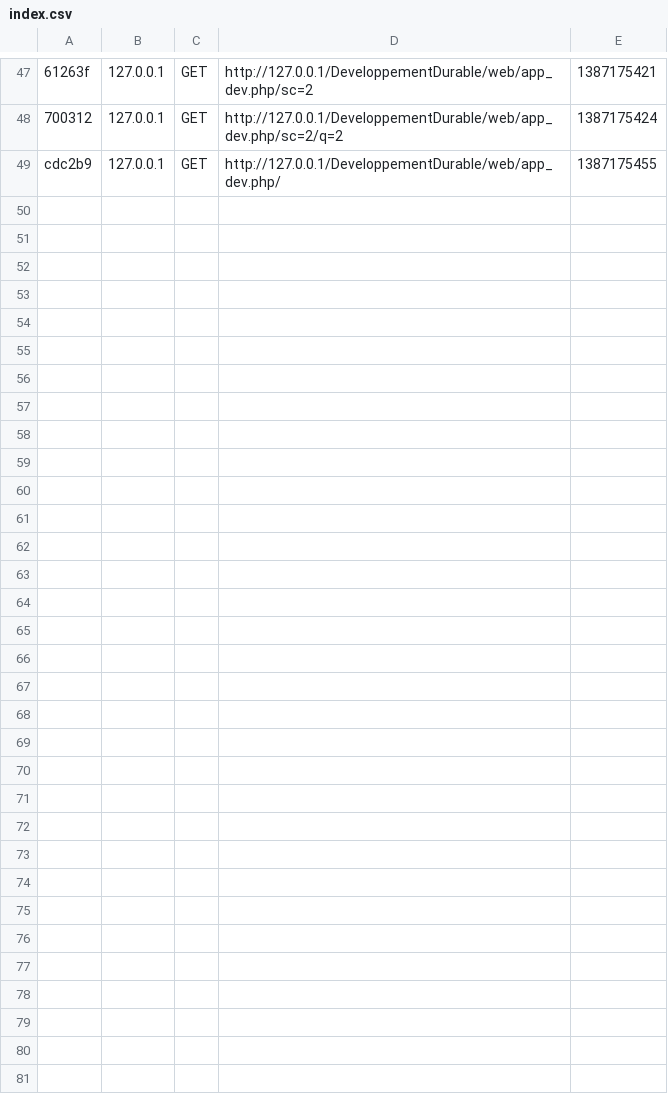
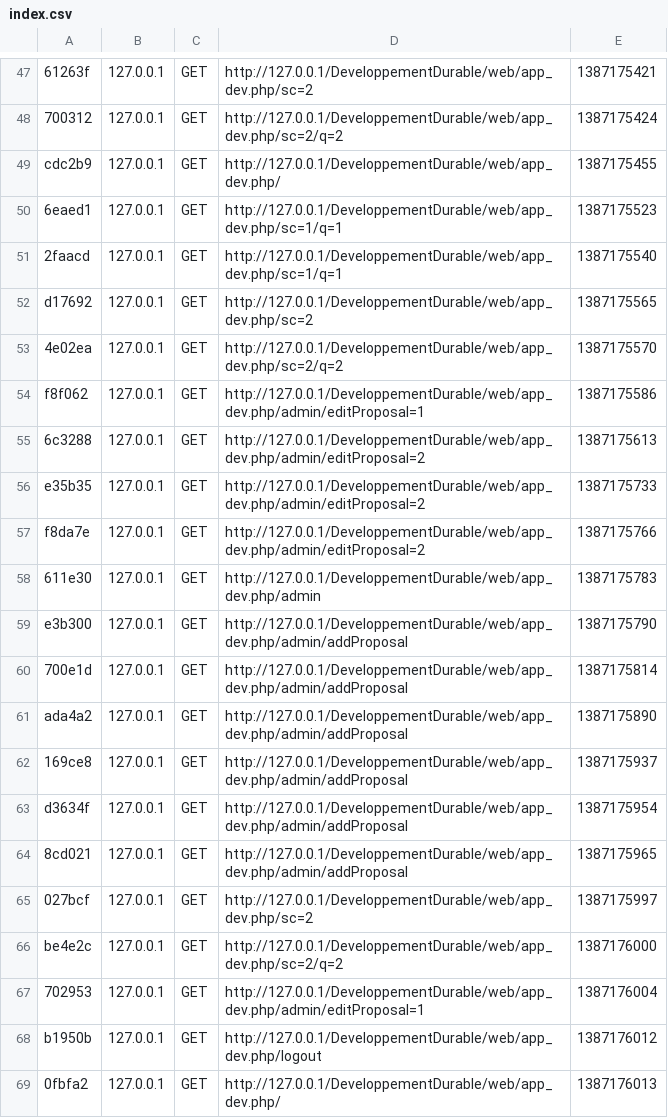
Before and after one commit to gnotgabs/DeveloppementDurable, a CSV file: app/cache/dev/profiler/index.csv, drawn as a sheet; only a part is shown, gaps mark what is left out; the diff names each change by its address in the sheet, - before the commit and + after, or states it on an @@ line.

Commit message:
Articles, catégories, sous-catégories: administration terminée + suppression en cascade Modification des css + questions + admin question

```diff
--- a/app/cache/dev/profiler/index.csv
+++ b/app/cache/dev/profiler/index.csv
+row 50: 6eaed1 | 127.0.0.1 | GET | http://127.0.0.1/DeveloppementDurable/web/app_dev.php/sc=1/q=1 | 1387175523
+row 51: 2faacd | 127.0.0.1 | GET | http://127.0.0.1/DeveloppementDurable/web/app_dev.php/sc=1/q=1 | 1387175540
+row 52: d17692 | 127.0.0.1 | GET | http://127.0.0.1/DeveloppementDurable/web/app_dev.php/sc=2 | 1387175565
+row 53: 4e02ea | 127.0.0.1 | GET | http://127.0.0.1/DeveloppementDurable/web/app_dev.php/sc=2/q=2 | 1387175570
+row 54: f8f062 | 127.0.0.1 | GET | http://127.0.0.1/DeveloppementDurable/web/app_dev.php/admin/editProposal=1 | 1387175586
+row 55: 6c3288 | 127.0.0.1 | GET | http://127.0.0.1/DeveloppementDurable/web/app_dev.php/admin/editProposal=2 | 1387175613
+row 56: e35b35 | 127.0.0.1 | GET | http://127.0.0.1/DeveloppementDurable/web/app_dev.php/admin/editProposal=2 | 1387175733
+row 57: f8da7e | 127.0.0.1 | GET | http://127.0.0.1/DeveloppementDurable/web/app_dev.php/admin/editProposal=2 | 1387175766
+row 58: 611e30 | 127.0.0.1 | GET | http://127.0.0.1/DeveloppementDurable/web/app_dev.php/admin | 1387175783
+row 59: e3b300 | 127.0.0.1 | GET | http://127.0.0.1/DeveloppementDurable/web/app_dev.php/admin/addProposal | 1387175790
+row 60: 700e1d | 127.0.0.1 | GET | http://127.0.0.1/DeveloppementDurable/web/app_dev.php/admin/addProposal | 1387175814
+row 61: ada4a2 | 127.0.0.1 | GET | http://127.0.0.1/DeveloppementDurable/web/app_dev.php/admin/addProposal | 1387175890
+row 62: 169ce8 | 127.0.0.1 | GET | http://127.0.0.1/DeveloppementDurable/web/app_dev.php/admin/addProposal | 1387175937
+row 63: d3634f | 127.0.0.1 | GET | http://127.0.0.1/DeveloppementDurable/web/app_dev.php/admin/addProposal | 1387175954
+row 64: 8cd021 | 127.0.0.1 | GET | http://127.0.0.1/DeveloppementDurable/web/app_dev.php/admin/addProposal | 1387175965
+row 65: 027bcf | 127.0.0.1 | GET | http://127.0.0.1/DeveloppementDurable/web/app_dev.php/sc=2 | 1387175997
+row 66: be4e2c | 127.0.0.1 | GET | http://127.0.0.1/DeveloppementDurable/web/app_dev.php/sc=2/q=2 | 1387176000
+row 67: 702953 | 127.0.0.1 | GET | http://127.0.0.1/DeveloppementDurable/web/app_dev.php/admin/editProposal=1 | 1387176004
+row 68: b1950b | 127.0.0.1 | GET | http://127.0.0.1/DeveloppementDurable/web/app_dev.php/logout | 1387176012
+row 69: 0fbfa2 | 127.0.0.1 | GET | http://127.0.0.1/DeveloppementDurable/web/app_dev.php/ | 1387176013
```
Also changed, not shown: 32 other files.
